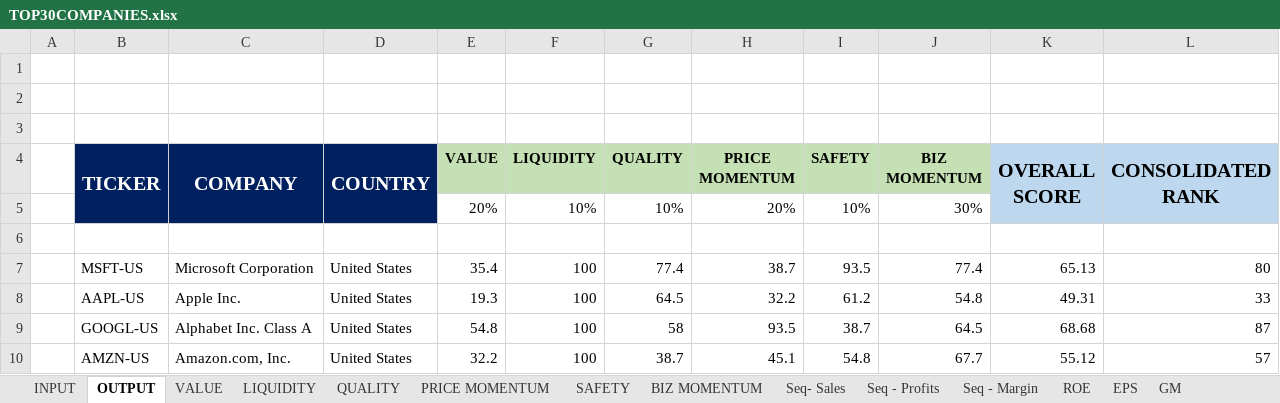
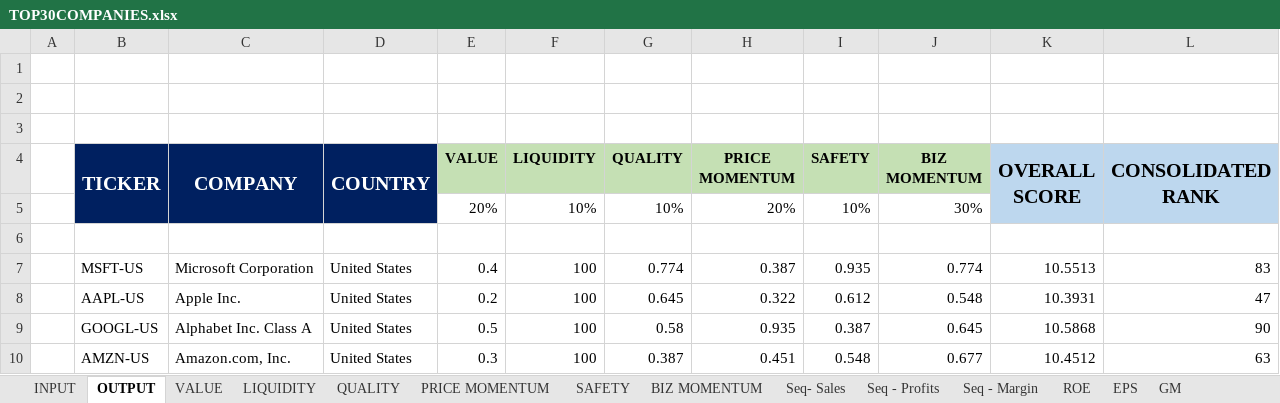
Before and after one commit to jprasham/TOP_30_COMPANIES, an Excel workbook: TOP30COMPANIES.xlsx, sheet OUTPUT, drawn as a sheet; only a part is shown; values as stored, in another font and other column widths than the file's, no borders; the diff covers the shown part only; the diff names each change by its address in the sheet, - before the commit and + after, or states it on an @@ line.

```diff
--- a/TOP30COMPANIES.xlsx (sheet OUTPUT)
+++ b/TOP30COMPANIES.xlsx (sheet OUTPUT)
-E7 (VALUE): 35.4
+E7 (VALUE): 0.4
-G7 (QUALITY): 77.4
+G7 (QUALITY): 0.774
-H7 (PRICE MOMENTUM): 38.7
+H7 (PRICE MOMENTUM): 0.387
-I7 (SAFETY): 93.5
+I7 (SAFETY): 0.935
-J7 (BIZ MOMENTUM): 77.4
+J7 (BIZ MOMENTUM): 0.774
-K7 (OVERALL SCORE): 65.13
+K7 (OVERALL SCORE): 10.5513
-L7 (CONSOLIDATED RANK): 80
+L7 (CONSOLIDATED RANK): 83
-E8 (VALUE): 19.3
+E8 (VALUE): 0.2
-G8 (QUALITY): 64.5
+G8 (QUALITY): 0.645
-H8 (PRICE MOMENTUM): 32.2
+H8 (PRICE MOMENTUM): 0.322
-I8 (SAFETY): 61.2
+I8 (SAFETY): 0.612
-J8 (BIZ MOMENTUM): 54.8
+J8 (BIZ MOMENTUM): 0.548
-K8 (OVERALL SCORE): 49.31
+K8 (OVERALL SCORE): 10.3931
-L8 (CONSOLIDATED RANK): 33
+L8 (CONSOLIDATED RANK): 47
-E9 (VALUE): 54.8
+E9 (VALUE): 0.5
-G9 (QUALITY): 58
+G9 (QUALITY): 0.58
-H9 (PRICE MOMENTUM): 93.5
+H9 (PRICE MOMENTUM): 0.935
-I9 (SAFETY): 38.7
+I9 (SAFETY): 0.387
-J9 (BIZ MOMENTUM): 64.5
+J9 (BIZ MOMENTUM): 0.645
-K9 (OVERALL SCORE): 68.68
+K9 (OVERALL SCORE): 10.5868
-L9 (CONSOLIDATED RANK): 87
+L9 (CONSOLIDATED RANK): 90
-E10 (VALUE): 32.2
+E10 (VALUE): 0.3
-G10 (QUALITY): 38.7
+G10 (QUALITY): 0.387
-H10 (PRICE MOMENTUM): 45.1
+H10 (PRICE MOMENTUM): 0.451
-I10 (SAFETY): 54.8
+I10 (SAFETY): 0.548
-J10 (BIZ MOMENTUM): 67.7
+J10 (BIZ MOMENTUM): 0.677
-K10 (OVERALL SCORE): 55.12
+K10 (OVERALL SCORE): 10.4512
-L10 (CONSOLIDATED RANK): 57
+L10 (CONSOLIDATED RANK): 63
```
Also changed, not shown: 175 edited cells elsewhere in this sheet, sheet VALUE, sheet QUALITY, sheet BIZ MOMENTUM, sheet SAFETY, sheet PRICE MOMENTUM.
